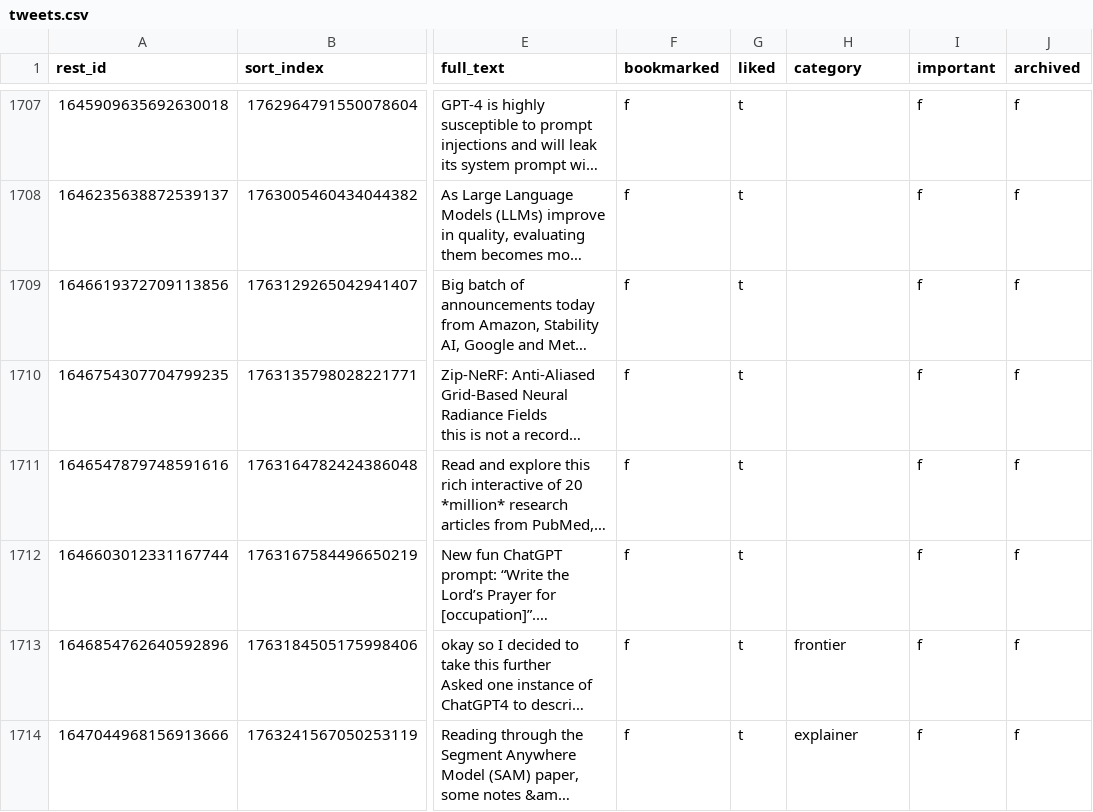
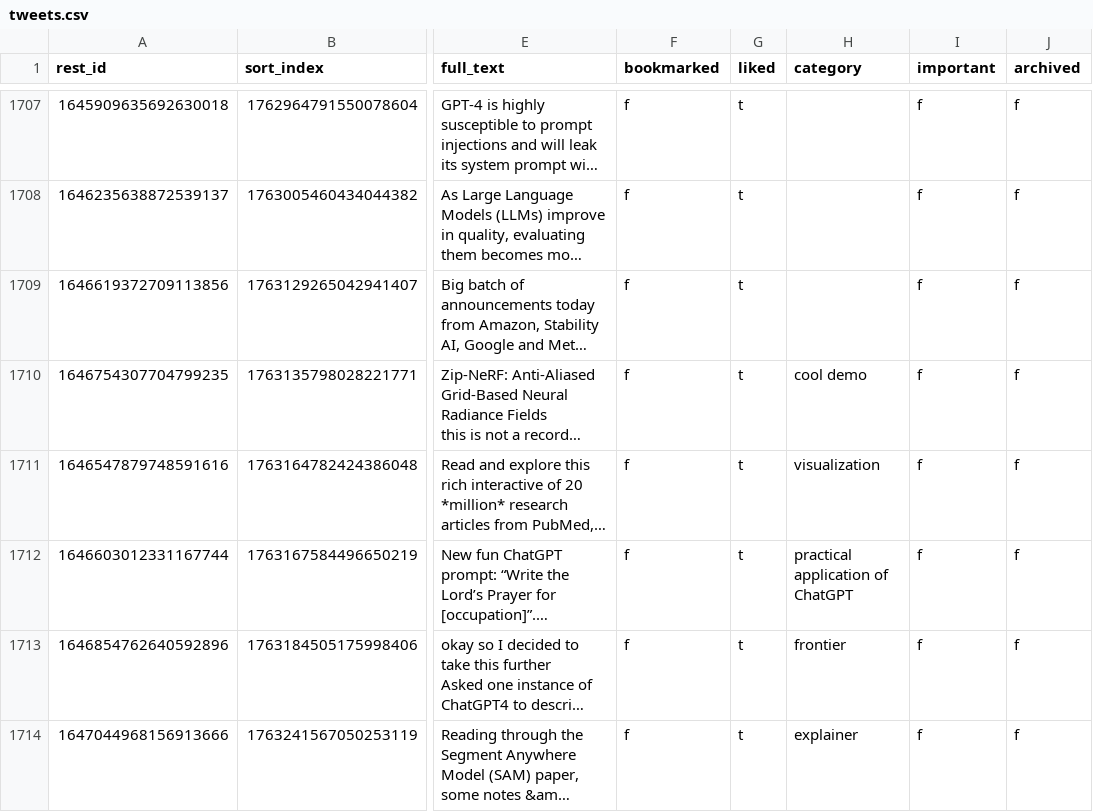
Before and after one commit to laszlovandenhoek/twitter-scraps-manager, a CSV file: backup/tweets.csv, drawn as a sheet; only a part is shown, gaps mark what is left out; long unchanged cells end in …; the diff names each change by its address in the sheet, - before the commit and + after, or states it on an @@ line.

Commit message:
backup database

```diff
--- a/backup/tweets.csv
+++ b/backup/tweets.csv
-H1710 (category): (empty)
+H1710 (category): cool demo
-H1711 (category): (empty)
+H1711 (category): visualization
-H1712 (category): (empty)
+H1712 (category): practical application of ChatGPT
```
Also changed, not shown: 1 other file.
